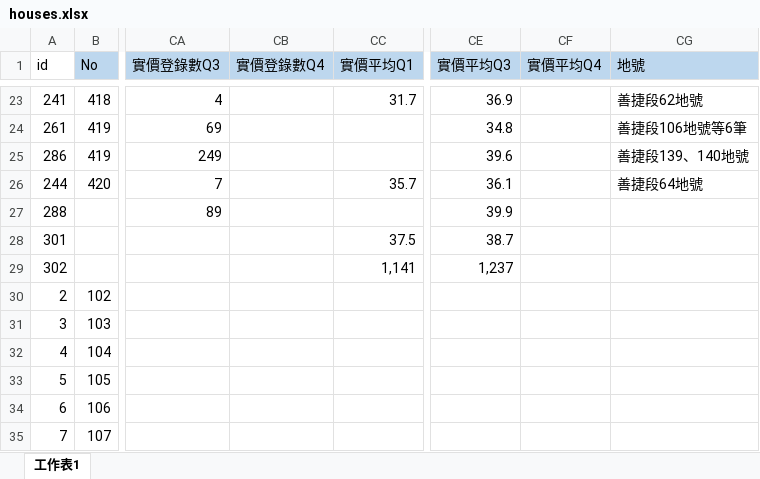
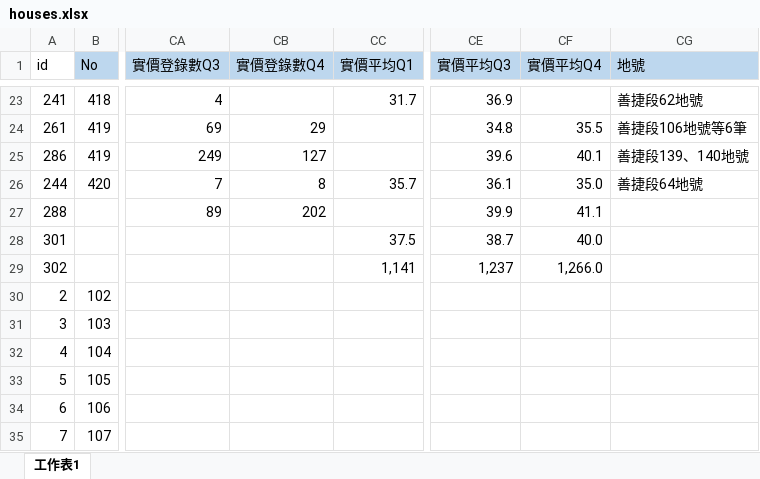
Before and after one commit to TCWang/A7Kanban15, an Excel workbook: data/houses.xlsx, sheet 工作表1, drawn as a sheet; only a part is shown, gaps mark what is left out; values as stored, in another font and other column widths than the file's, no borders; the diff covers the shown part only; the diff names each change by its address in the sheet, - before the commit and + after, or states it on an @@ line.

```diff
--- a/data/houses.xlsx (sheet 工作表1)
+++ b/data/houses.xlsx (sheet 工作表1)
-CB24 (實價登錄數Q4): (empty)
+CB24 (實價登錄數Q4): 29
-CF24 (實價平均Q4): (empty)
+CF24 (實價平均Q4): 35.5
-CB25 (實價登錄數Q4): (empty)
+CB25 (實價登錄數Q4): 127
-CF25 (實價平均Q4): (empty)
+CF25 (實價平均Q4): 40.1
-CB26 (實價登錄數Q4): (empty)
+CB26 (實價登錄數Q4): 8
-CF26 (實價平均Q4): (empty)
+CF26 (實價平均Q4): 35.0
-CB27 (實價登錄數Q4): (empty)
+CB27 (實價登錄數Q4): 202
-CF27 (實價平均Q4): (empty)
+CF27 (實價平均Q4): 41.1
-CF28 (實價平均Q4): (empty)
+CF28 (實價平均Q4): 40.0
-CF29 (實價平均Q4): (empty)
+CF29 (實價平均Q4): 1,266.0
```
Also changed, not shown: 32 edited cells elsewhere in this sheet, 3 other files.
